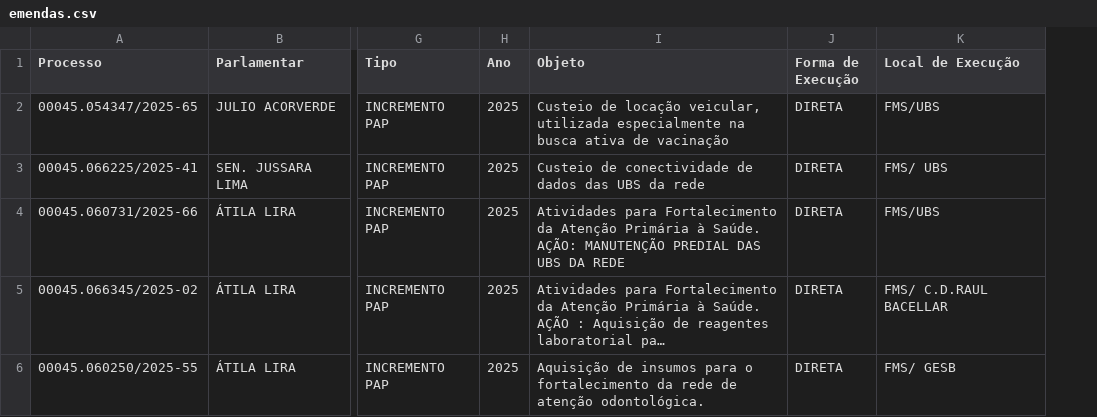
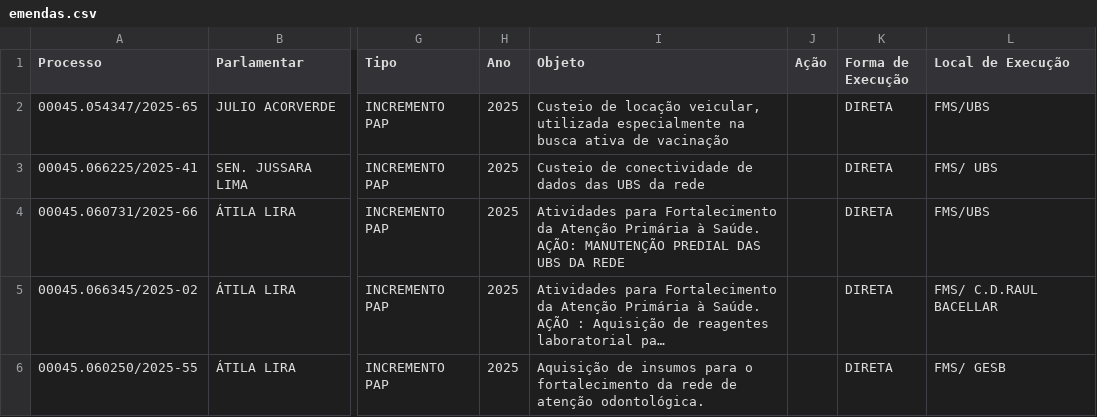
Before and after one commit to danylogalisa-pro/dashboard-emendas-federal, a CSV file: data/emendas.csv, drawn as a sheet; only a part is shown, gaps mark what is left out; long unchanged cells end in …; the diff covers the shown part only; the diff names each change by its address in the sheet, - before the commit and + after, or states it on an @@ line.

```diff
--- a/data/emendas.csv
+++ b/data/emendas.csv
+column J (Ação), empty
```
Also changed, not shown: 4 added rows, 1 removed row and 4 edited cells elsewhere in this file, 1 other file.
